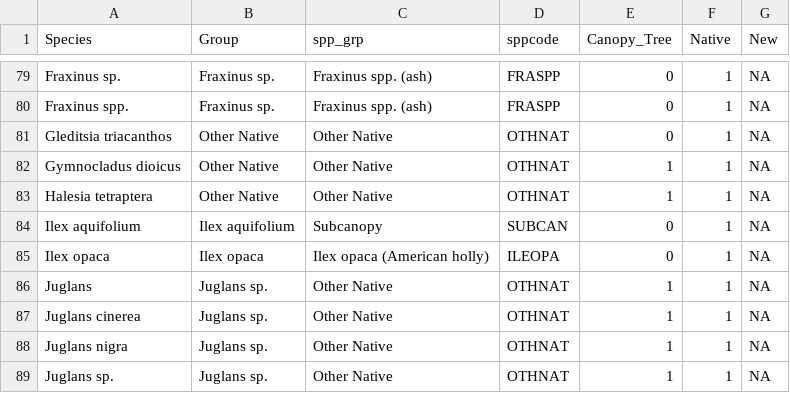
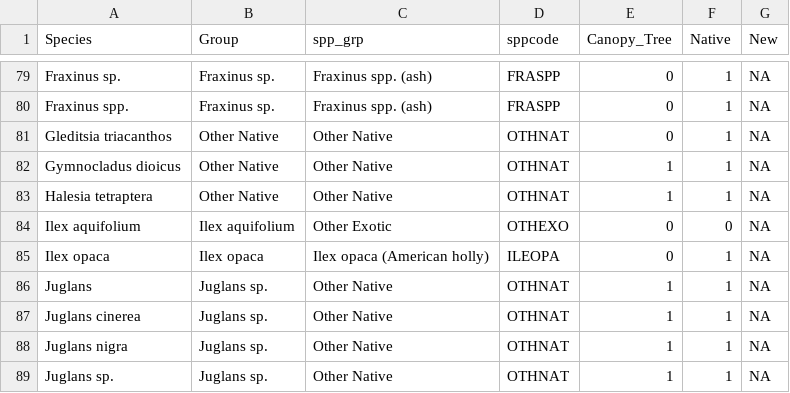
Before and after one commit to KateMMiller/forestSummaries, a CSV file: NPS_tree_species_groups.csv, drawn as a sheet; only a part is shown, gaps mark what is left out.

Commit message:
Changing Ilex aquifolium from subcanopy to other exotic in tree_species.csv

```diff
--- a/NPS_tree_species_groups.csv
+++ b/NPS_tree_species_groups.csv
@@ -83,3 +83,3 @@ Gymnocladus dioicus,Other Native,Other Native,OTHNAT,1,1,NA
 Halesia tetraptera,Other Native,Other Native,OTHNAT,1,1,NA
-Ilex aquifolium,Ilex aquifolium,Subcanopy,SUBCAN,0,1,NA
+Ilex aquifolium,Ilex aquifolium,Other Exotic,OTHEXO,0,0,NA
 Ilex opaca,Ilex opaca,Ilex opaca (American holly),ILEOPA,0,1,NA
```
